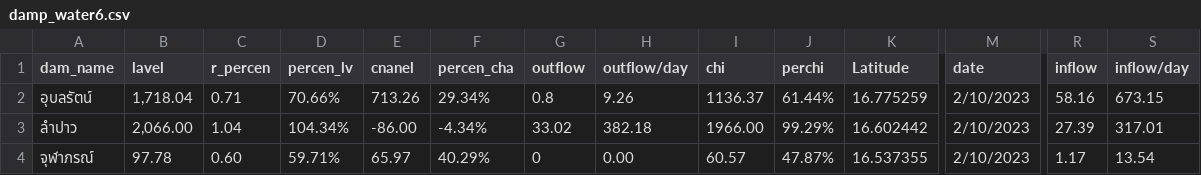
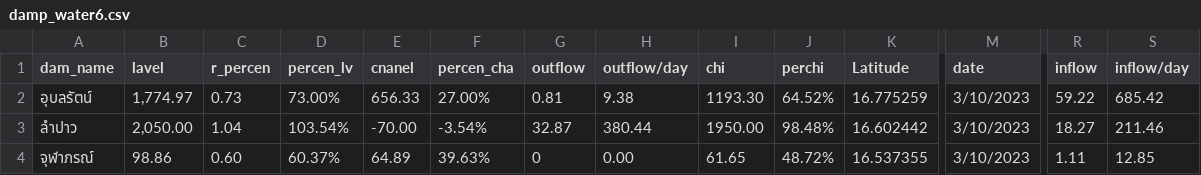
Before and after one commit to rattapong4500830013/map_stacionwater, a CSV file: damp_water6.csv, drawn as a sheet; only a part is shown, gaps mark what is left out; the diff covers the shown part only; the diff names each change by its address in the sheet, - before the commit and + after, or states it on an @@ line.

```diff
--- a/damp_water6.csv
+++ b/damp_water6.csv
-B2 (lavel): 1,718.04
+B2 (lavel): 1,774.97
-C2 (r_percen): 0.71
+C2 (r_percen): 0.73
-D2 (percen_lv): 70.66%
+D2 (percen_lv): 73.00%
-E2 (cnanel): 713.26
+E2 (cnanel): 656.33
-F2 (percen_cha): 29.34%
+F2 (percen_cha): 27.00%
-G2 (outflow): 0.8
+G2 (outflow): 0.81
-H2 (outflow/day): 9.26
+H2 (outflow/day): 9.38
-I2 (chi): 1136.37
+I2 (chi): 1193.30
-J2 (perchi): 61.44%
+J2 (perchi): 64.52%
-M2:M4 (date): 2/10/2023
+M2:M4 (date): 3/10/2023
-R2 (inflow): 58.16
+R2 (inflow): 59.22
-S2 (inflow/day): 673.15
+S2 (inflow/day): 685.42
-B3 (lavel): 2,066.00
+B3 (lavel): 2,050.00
-D3 (percen_lv): 104.34%
+D3 (percen_lv): 103.54%
-E3 (cnanel): -86.00
+E3 (cnanel): -70.00
-F3 (percen_cha): -4.34%
+F3 (percen_cha): -3.54%
-G3 (outflow): 33.02
+G3 (outflow): 32.87
-H3 (outflow/day): 382.18
+H3 (outflow/day): 380.44
-I3 (chi): 1966.00
+I3 (chi): 1950.00
-J3 (perchi): 99.29%
+J3 (perchi): 98.48%
-R3 (inflow): 27.39
+R3 (inflow): 18.27
-S3 (inflow/day): 317.01
+S3 (inflow/day): 211.46
-B4 (lavel): 97.78
+B4 (lavel): 98.86
-D4 (percen_lv): 59.71%
+D4 (percen_lv): 60.37%
-E4 (cnanel): 65.97
+E4 (cnanel): 64.89
-F4 (percen_cha): 40.29%
+F4 (percen_cha): 39.63%
-I4 (chi): 60.57
+I4 (chi): 61.65
-J4 (perchi): 47.87%
+J4 (perchi): 48.72%
-R4 (inflow): 1.17
+R4 (inflow): 1.11
-S4 (inflow/day): 13.54
+S4 (inflow/day): 12.85
```
Also changed, not shown: 41 edited cells elsewhere in this file, station_water6.csv.
